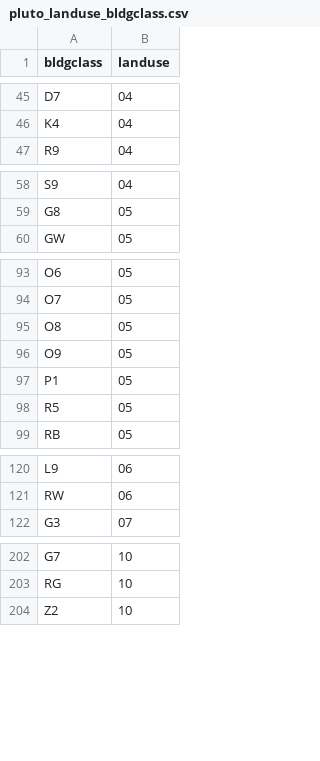
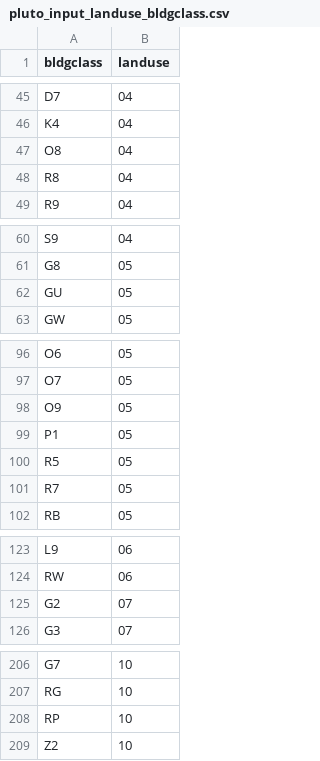
Before and after one commit to NYCPlanning/db-pluto, a CSV file: pluto_build/data/pluto_input_landuse_bldgclass.csv (was pluto_build/data/pluto_landuse_bldgclass.csv), drawn as a sheet; only a part is shown, gaps mark what is left out; the diff covers the shown part only.

Commit message:
renaming and updating PLUTO land use building class file based off of pluto metadata v=17v1_1
Former-commit-id: 1a8e57a5429537cbf744a4d131c0e2e534138153

```diff
--- a/pluto_build/data/pluto_landuse_bldgclass.csv
+++ b/pluto_build/data/pluto_input_landuse_bldgclass.csv
@@ -46,2 +46,4 @@ D7,04
 K4,04
+O8,04
+R8,04
 R9,04
@@ -59,2 +61,3 @@ S9,04
 G8,05
+GU,05
 GW,05
@@ -94,3 +97,2 @@ O6,05
 O7,05
-O8,05
 O9,05
@@ -98,2 +100,3 @@ P1,05
 R5,05
+R7,05
 RB,05
@@ -121,2 +124,3 @@ L9,06
 RW,06
+G2,07
 G3,07
@@ -203,2 +207,3 @@ G7,10
 RG,10
+RP,10
 Z2,10
```
Also changed, not shown: 1 removed row elsewhere in this file.
